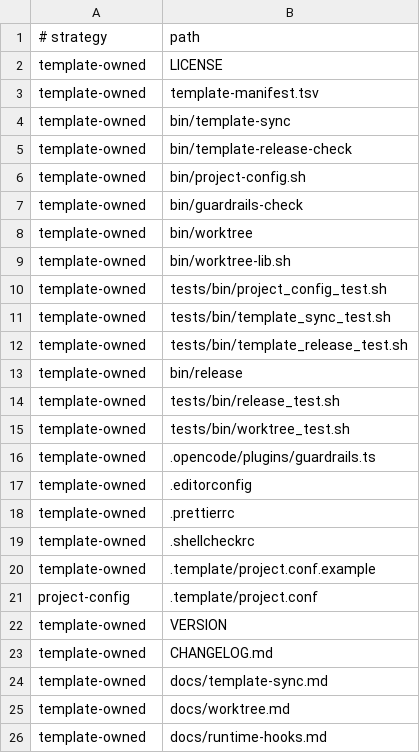
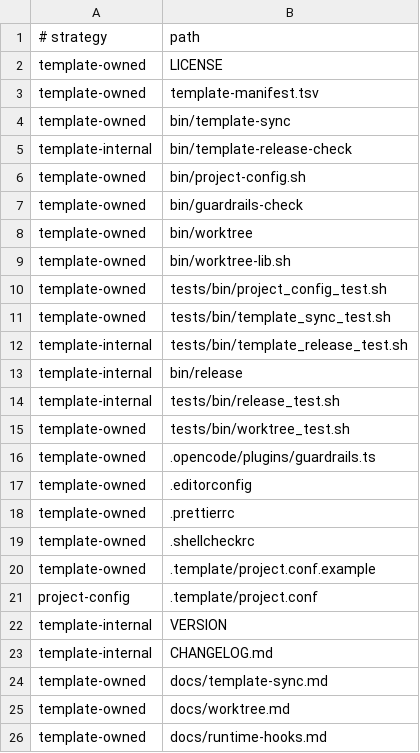
Before and after one commit to ccplatz/project-template, a TSV file: template-manifest.tsv, drawn as a sheet; only a part is shown.

Commit message:
fix: keep template release tooling out of consumers

```diff
--- a/template-manifest.tsv
+++ b/template-manifest.tsv
@@ -4,3 +4,3 @@ template-owned	template-manifest.tsv
 template-owned	bin/template-sync
-template-owned	bin/template-release-check
+template-internal	bin/template-release-check
 template-owned	bin/project-config.sh
@@ -11,5 +11,5 @@ template-owned	tests/bin/project_config_test.sh
 template-owned	tests/bin/template_sync_test.sh
-template-owned	tests/bin/template_release_test.sh
-template-owned	bin/release
-template-owned	tests/bin/release_test.sh
+template-internal	tests/bin/template_release_test.sh
+template-internal	bin/release
+template-internal	tests/bin/release_test.sh
 template-owned	tests/bin/worktree_test.sh
@@ -21,4 +21,4 @@ template-owned	.template/project.conf.example
 project-config	.template/project.conf
-template-owned	VERSION
-template-owned	CHANGELOG.md
+template-internal	VERSION
+template-internal	CHANGELOG.md
 template-owned	docs/template-sync.md
```
Also changed, not shown: 7 other files.
